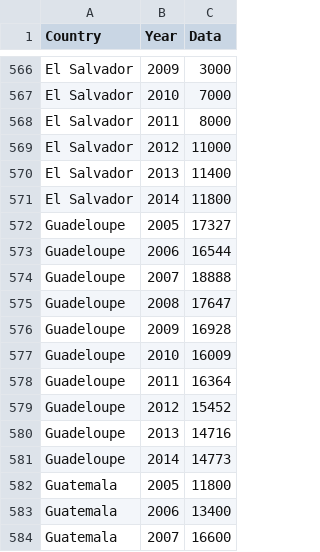
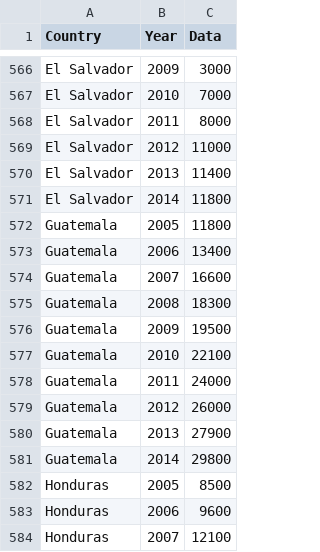
Before and after one commit to ef23/cs3300p2, a CSV file: data/sales.csv, drawn as a sheet; only a part is shown, gaps mark what is left out; the shorter side is filled out with more unchanged rows.

Commit message:
fix sales data

```diff
--- a/data/sales.csv
+++ b/data/sales.csv
@@ -571,12 +571,2 @@ El Salvador,2013,11400
 El Salvador,2014,11800
-Guadeloupe,2005,17327
-Guadeloupe,2006,16544
-Guadeloupe,2007,18888
-Guadeloupe,2008,17647
-Guadeloupe,2009,16928
-Guadeloupe,2010,16009
-Guadeloupe,2011,16364
-Guadeloupe,2012,15452
-Guadeloupe,2013,14716
-Guadeloupe,2014,14773
 Guatemala,2005,11800
```
